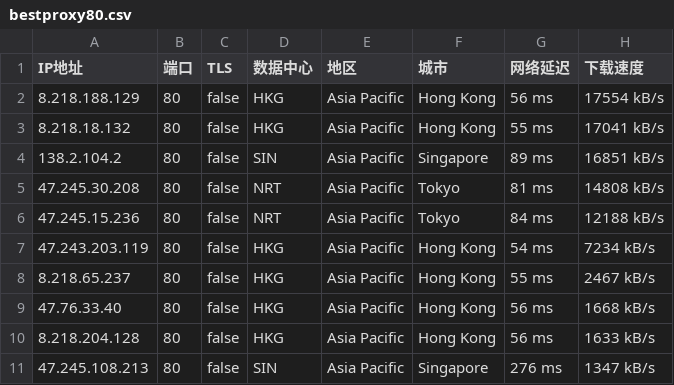
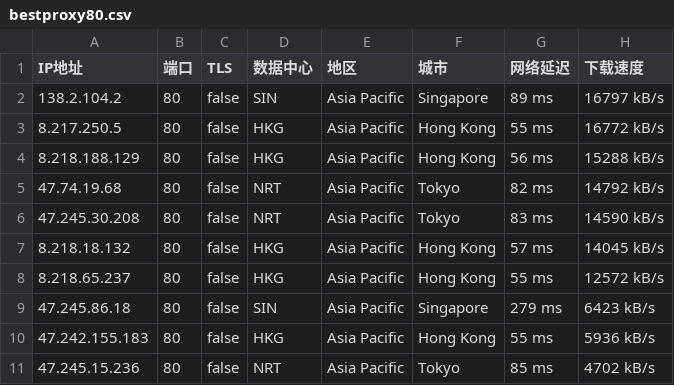
Before and after one commit to greycc2021/iptools, a CSV file: iptest/bestproxy80.csv, drawn as a sheet.

Commit message:
Update:2024-03-28-13:00:01

```diff
--- a/iptest/bestproxy80.csv
+++ b/iptest/bestproxy80.csv
@@ -1,11 +1,11 @@
 IP地址,端口,TLS,数据中心,地区,城市,网络延迟,下载速度
-8.218.188.129,80,false,HKG,Asia Pacific,Hong Kong,56 ms,17554 kB/s
-8.218.18.132,80,false,HKG,Asia Pacific,Hong Kong,55 ms,17041 kB/s
-138.2.104.2,80,false,SIN,Asia Pacific,Singapore,89 ms,16851 kB/s
-47.245.30.208,80,false,NRT,Asia Pacific,Tokyo,81 ms,14808 kB/s
-47.245.15.236,80,false,NRT,Asia Pacific,Tokyo,84 ms,12188 kB/s
-47.243.203.119,80,false,HKG,Asia Pacific,Hong Kong,54 ms,7234 kB/s
-8.218.65.237,80,false,HKG,Asia Pacific,Hong Kong,55 ms,2467 kB/s
-47.76.33.40,80,false,HKG,Asia Pacific,Hong Kong,56 ms,1668 kB/s
-8.218.204.128,80,false,HKG,Asia Pacific,Hong Kong,56 ms,1633 kB/s
-47.245.108.213,80,false,SIN,Asia Pacific,Singapore,276 ms,1347 kB/s
+138.2.104.2,80,false,SIN,Asia Pacific,Singapore,89 ms,16797 kB/s
+8.217.250.5,80,false,HKG,Asia Pacific,Hong Kong,55 ms,16772 kB/s
+8.218.188.129,80,false,HKG,Asia Pacific,Hong Kong,56 ms,15288 kB/s
+47.74.19.68,80,false,NRT,Asia Pacific,Tokyo,82 ms,14792 kB/s
+47.245.30.208,80,false,NRT,Asia Pacific,Tokyo,83 ms,14590 kB/s
+8.218.18.132,80,false,HKG,Asia Pacific,Hong Kong,57 ms,14045 kB/s
+8.218.65.237,80,false,HKG,Asia Pacific,Hong Kong,55 ms,12572 kB/s
+47.245.86.18,80,false,SIN,Asia Pacific,Singapore,279 ms,6423 kB/s
+47.242.155.183,80,false,HKG,Asia Pacific,Hong Kong,55 ms,5936 kB/s
+47.245.15.236,80,false,NRT,Asia Pacific,Tokyo,85 ms,4702 kB/s
```
